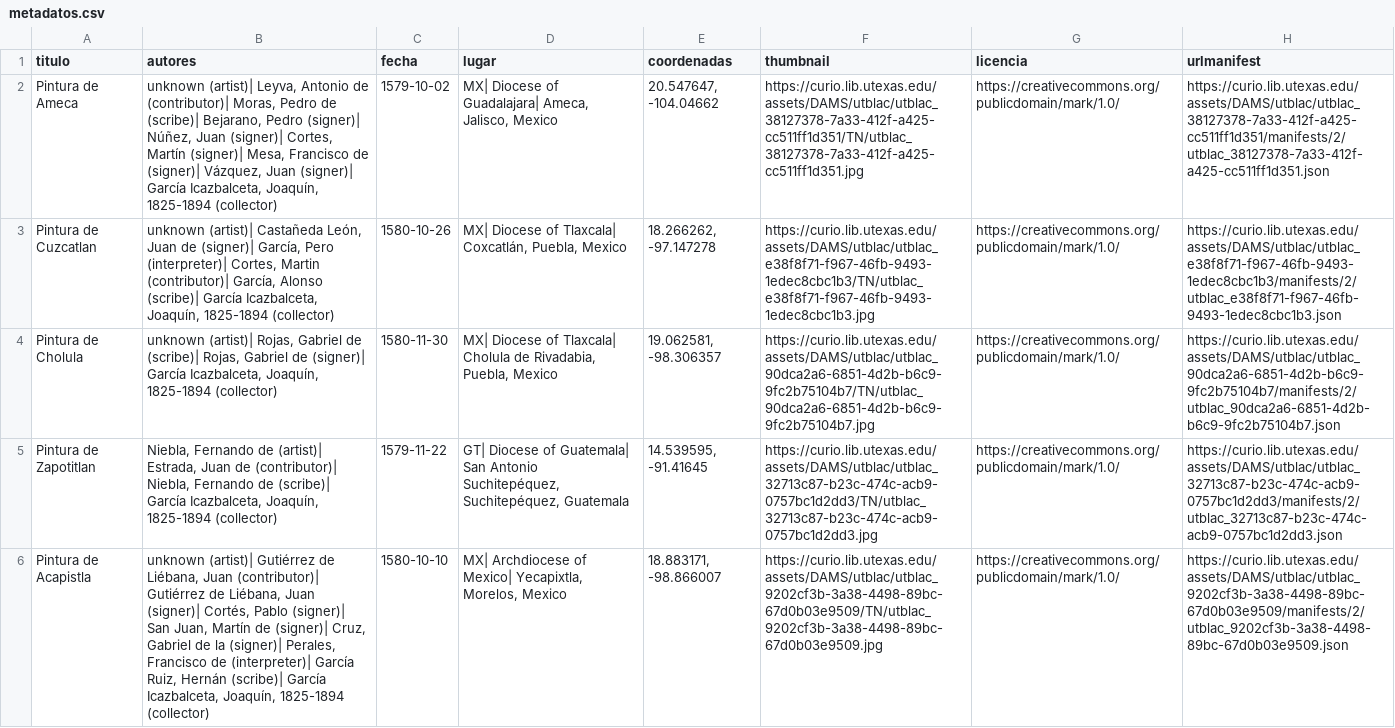
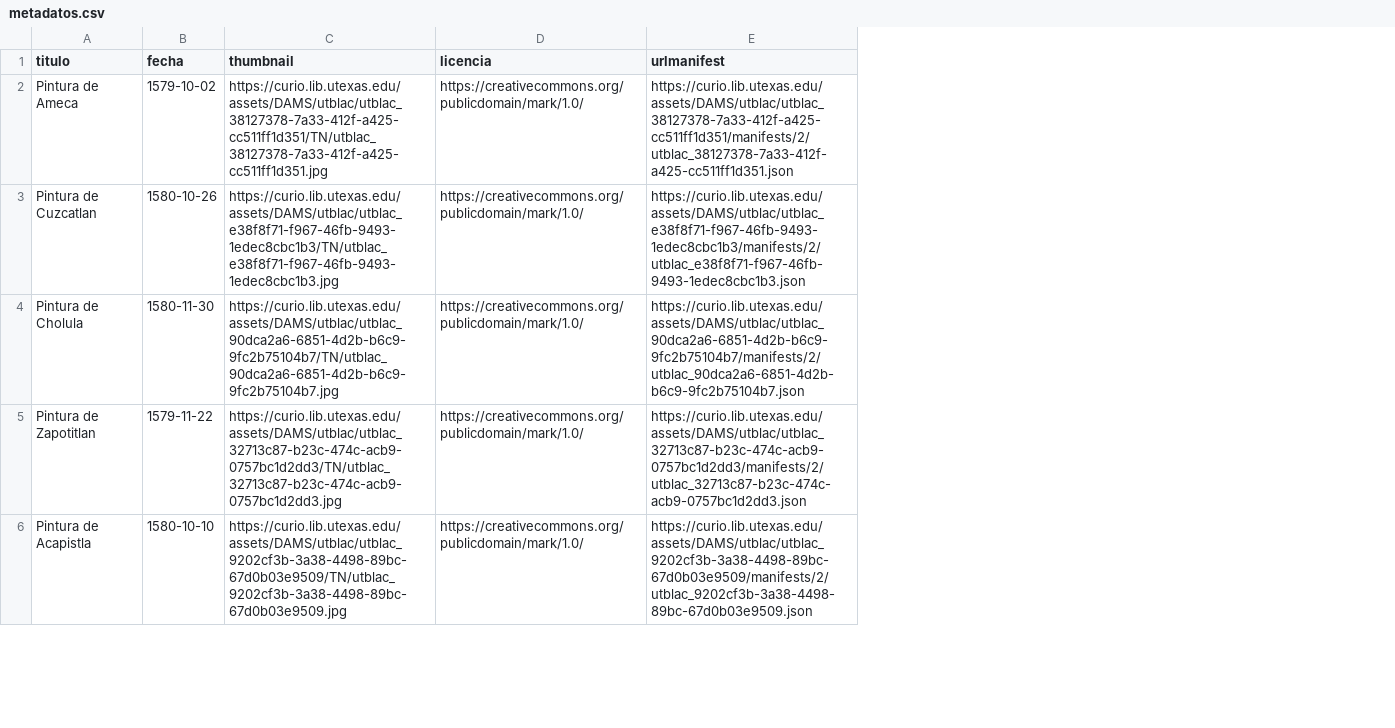
Before and after one commit to hibernator11/uned-unlocking-workshop, a CSV file: output/metadatos.csv, drawn as a sheet; only a part is shown; the diff names each change by its address in the sheet, - before the commit and + after, or states it on an @@ line.

```diff
--- a/output/metadatos.csv
+++ b/output/metadatos.csv
-column B (autores), rows 2-6: unknown (artist)| Leyva, Antonio de (contributor)| Moras, Pedro de (scribe)| Bejarano, Pedro (signer)| Núñez, Juan (signer)| Cortes, Martín (signer)| Mesa, Francisco de (signer)| Vázquez, Juan (signer)| García Icazbalceta, Joaquín, 1825-1894 (collector) | unknown (artist)| Castañeda León, Juan de (signer)| García, Pero (interpreter)| Cortes, Martin (contributor)| García, Alonso (scribe)| García Icazbalceta, Joaquín, 1825-1894 (collector) | unknown (artist)| Rojas, Gabriel de (scribe)| Rojas, Gabriel de (signer)| García Icazbalceta, Joaquín, 1825-1894 (collector) | Niebla, Fernando de (artist)| Estrada, Juan de (contributor)| Niebla, Fernando de (scribe)| García Icazbalceta, Joaquín, 1825-1894 (collector) | unknown (artist)| Gutiérrez de Liébana, Juan (contributor)| Gutiérrez de Liébana, Juan (signer)| Cortés, Pablo (signer)| San Juan, Martín de (signer)| Cruz, Gabriel de la (signer)| Perales, Francisco de (interpreter)| García Ruiz, Hernán (scribe)| García Icazbalceta, Joaquín, 1825-1894 (collector)
-column D (lugar), rows 2-6: MX| Diocese of Guadalajara| Ameca, Jalisco, Mexico | MX| Diocese of Tlaxcala| Coxcatlán, Puebla, Mexico | MX| Diocese of Tlaxcala| Cholula de Rivadabia, Puebla, Mexico | GT| Diocese of Guatemala| San Antonio Suchitepéquez, Suchitepéquez, Guatemala | MX| Archdiocese of Mexico| Yecapixtla, Morelos, Mexico
-column E (coordenadas), rows 2-6: 20.547647, -104.04662 | 18.266262, -97.147278 | 19.062581, -98.306357 | 14.539595, -91.41645 | 18.883171, -98.866007
```
Also changed, not shown: 1 other file.
